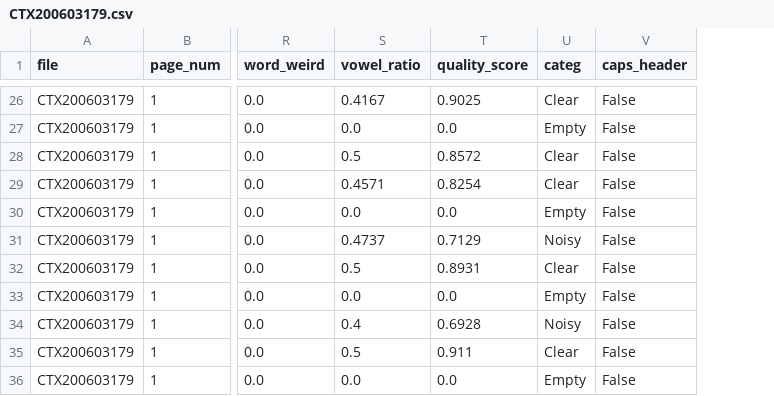
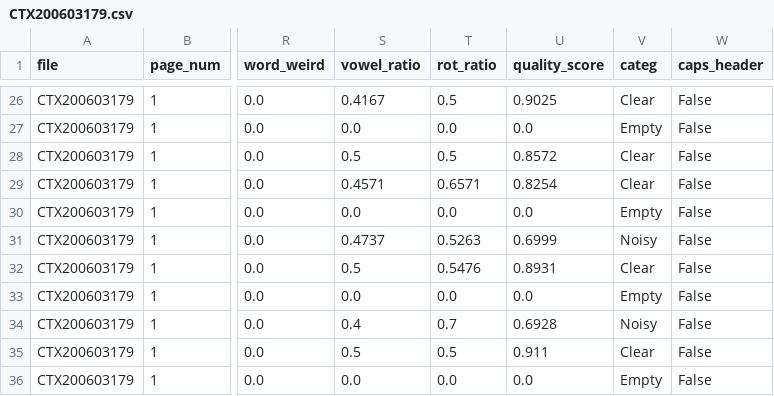
Before and after one commit to ufal/atrium-alto-postprocess, a CSV file: data_samples/DOC_LINE_QWEN_CATEG/CTX200603179.csv, drawn as a sheet; only a part is shown, gaps mark what is left out; addresses are those after the commit; the diff covers the shown part only; the diff names each change by its address in the sheet, - before the commit and + after, or states it on an @@ line.

```diff
--- a/data_samples/DOC_LINE_QWEN_CATEG/CTX200603179.csv
+++ b/data_samples/DOC_LINE_QWEN_CATEG/CTX200603179.csv
+column T (rot_ratio), rows 26-36: 0.5 | 0.0 | 0.5 | 0.6571 | 0.0 | 0.5263 | 0.5476 | 0.0 | 0.7 | 0.5 | 0.0
-U31 (quality_score): 0.7129
+U31 (quality_score): 0.6999
```
Also changed, not shown: 21 edited cells elsewhere in this file, data_samples/DOC_LINE_QWEN_CATEG/CTX198402945.csv, data_samples/DOC_LINE_QWEN_CATEG/CTX199603106.csv, 25 other files.
